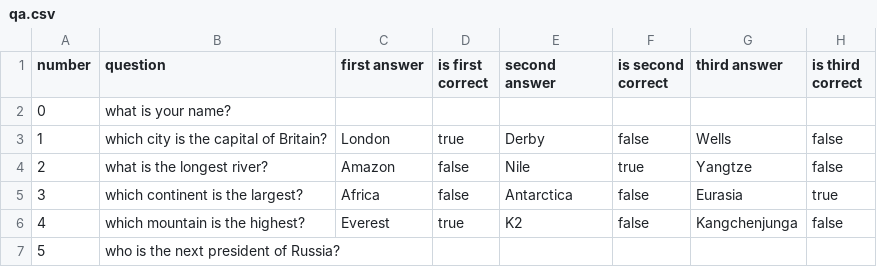
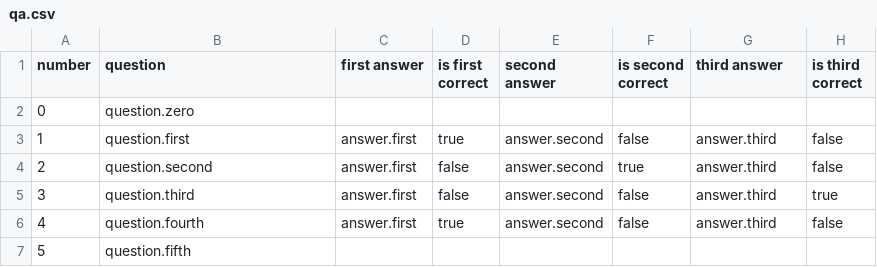
Before and after one commit to Amlet86/2022-08-otus-spring-mikhaylov, a CSV file: hw-1-boot-part/src/main/resources/qa.csv, drawn as a sheet.

Commit message:
hw-1 part-3

```diff
--- a/hw-1-boot-part/src/main/resources/qa.csv
+++ b/hw-1-boot-part/src/main/resources/qa.csv
@@ -1,7 +1,7 @@
 number,question,first answer,is first correct,second answer,is second correct,third answer,is third correct
-0,what is your name?,,,,,,
-1,which city is the capital of Britain?,London,true,Derby,false,Wells,false
-2,what is the longest river?,Amazon,false,Nile,true,Yangtze,false
-3,which continent is the largest?,Africa,false,Antarctica,false,Eurasia,true
-4,which mountain is the highest?,Everest,true,K2,false,Kangchenjunga,false
-5,who is the next president of Russia?,,,,,,
+0,question.zero,,,,,,
+1,question.first,answer.first,true,answer.second,false,answer.third,false
+2,question.second,answer.first,false,answer.second,true,answer.third,false
+3,question.third,answer.first,false,answer.second,false,answer.third,true
+4,question.fourth,answer.first,true,answer.second,false,answer.third,false
+5,question.fifth,,,,,,
```
Also changed, not shown: 7 other files.
